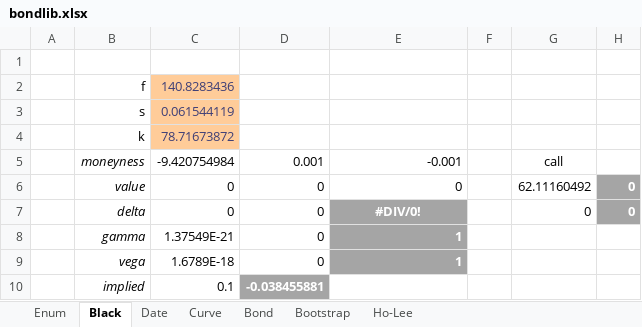
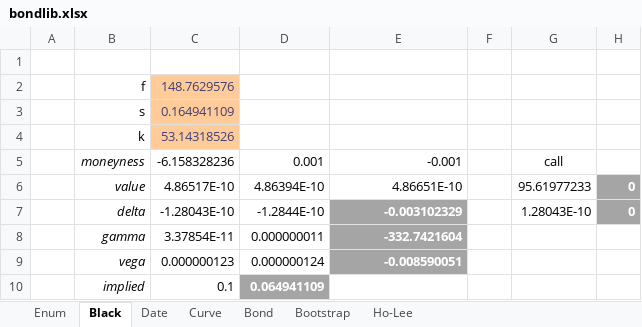
Before and after one commit to tmcrossx/bondlib, an Excel workbook: bondxll/bondlib.xlsx, sheet Black, drawn as a sheet; values as stored, in another font and other column widths than the file's, no borders; the diff names each change by its address in the sheet, - before the commit and + after, or states it on an @@ line.

```diff
--- a/bondxll/bondlib.xlsx (sheet Black)
+++ b/bondxll/bondlib.xlsx (sheet Black)
-C2: 140.8283436
+C2: 148.7629576
-C3: 0.061544119
+C3: 0.164941109
-C4: 78.71673872
+C4: 53.14318526
-C5: -9.420754984
+C5: -6.158328236
-C6: 0
+C6: 4.86517E-10
-D6: 0
+D6: 4.86394E-10
-E6: 0
+E6: 4.86651E-10
-G6: 62.11160492
+G6: 95.61977233
-C7: 0
+C7: -1.28043E-10
-D7: 0
+D7: -1.2844E-10
-E7: #DIV/0!
+E7: -0.003102329
-E7 alignment: center
+E7 alignment: right
-G7: 0
+G7: 1.28043E-10
-C8: 1.37549E-21
+C8: 3.37854E-11
-D8: 0
+D8: 0.000000011
-E8: 1
+E8: -332.7421604
-C9: 1.6789E-18
+C9: 0.000000123
-D9: 0
+D9: 0.000000124
-E9: 1
+E9: -0.008590051
-D10: -0.038455881
+D10: 0.064941109
```
Also changed, not shown: sheet Ho-Lee, sheet Bootstrap, sheet Bond, sheet Date, sheet Enum, sheet Curve, formulas that keep their value, charts or pictures, 10 other files.
